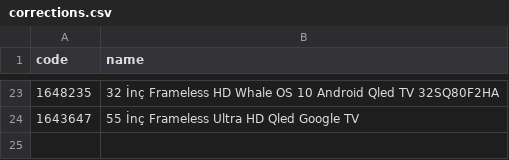
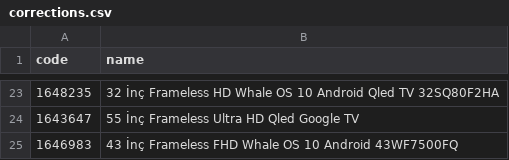
Before and after one commit to deimnegric/bimkod, a CSV file: pipeline/catalog_source/corrections.csv, drawn as a sheet; only a part is shown, gaps mark what is left out.

```diff
--- a/pipeline/catalog_source/corrections.csv
+++ b/pipeline/catalog_source/corrections.csv
@@ -24 +24,2 @@ code,name
 1643647,55 İnç Frameless Ultra HD Qled Google TV
+1646983,43 İnç Frameless FHD Whale OS 10 Android 43WF7500FQ
```
Also changed, not shown: 5 other files.
